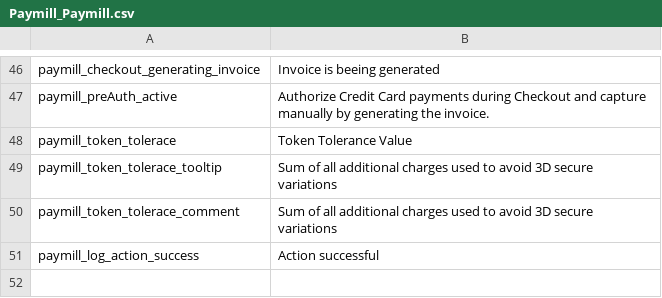
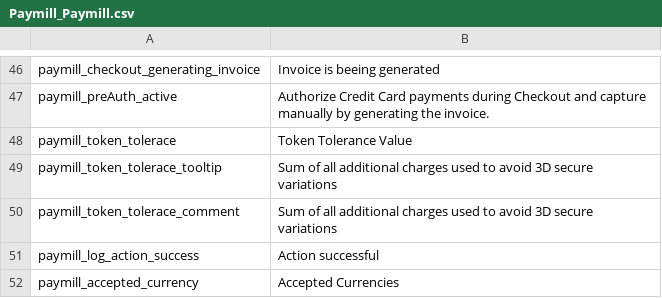
Before and after one commit to paymill/paymill-magento, a CSV file: app/locale/en_GB/Paymill_Paymill.csv, drawn as a sheet; only a part is shown, gaps mark what is left out; the diff names each change by its address in the sheet, - before the commit and + after, or states it on an @@ line.

```diff
--- a/app/locale/en_GB/Paymill_Paymill.csv
+++ b/app/locale/en_GB/Paymill_Paymill.csv
+row 52: paymill_accepted_currency | Accepted Currencies
```
Also changed, not shown: app/locale/de_DE/Paymill_Paymill.csv, 3 other files.
